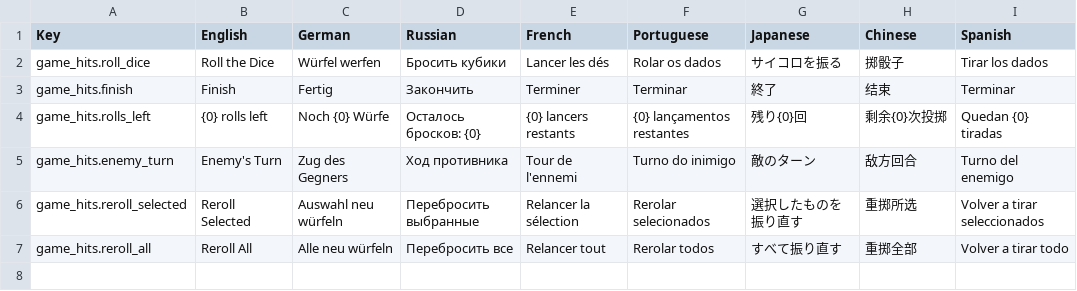
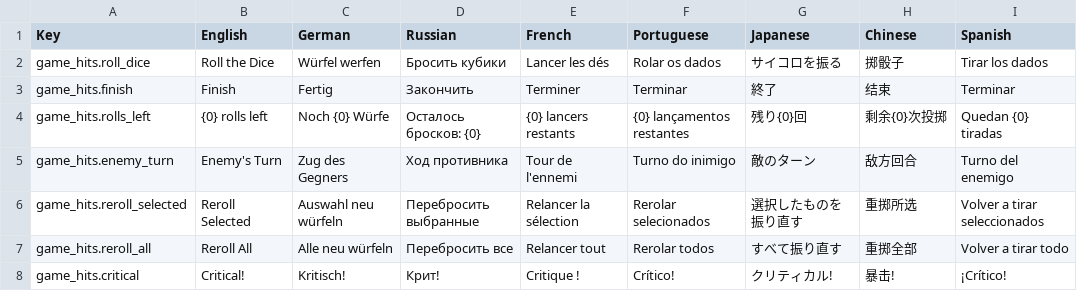
Before and after one commit to LLarean/dice-battle, a CSV file: Assets/SimpleLocalization/Resources/Localization/GameHits.csv, drawn as a sheet.

Commit message:
Add floating combat numbers and critical hit
- Fly "+N" from landed dice to the matching stat; apply preview on arrival
- Show floating damage/heal numbers over unit portraits
- Five or more Attack faces is a critical hit: instant kill, "Critical!" popup, screen shake (campaign and tournament)
- Pause 1s before result screens so the final hit is visible
- Ignore roll input after the battle has ended (prevented repeat victory rewards)
- Add game_hits.critical localization

```diff
--- a/Assets/SimpleLocalization/Resources/Localization/GameHits.csv
+++ b/Assets/SimpleLocalization/Resources/Localization/GameHits.csv
@@ -7 +7,2 @@ game_hits.reroll_selected,Reroll Selected,Auswahl neu würfeln,Переброс
 game_hits.reroll_all,Reroll All,Alle neu würfeln,Перебросить все,Relancer tout,Rerolar todos,すべて振り直す,重掷全部,Volver a tirar todo
+game_hits.critical,Critical!,Kritisch!,Крит!,Critique !,Crítico!,クリティカル!,暴击!,¡Crítico!
```
Also changed, not shown: 15 other files.
